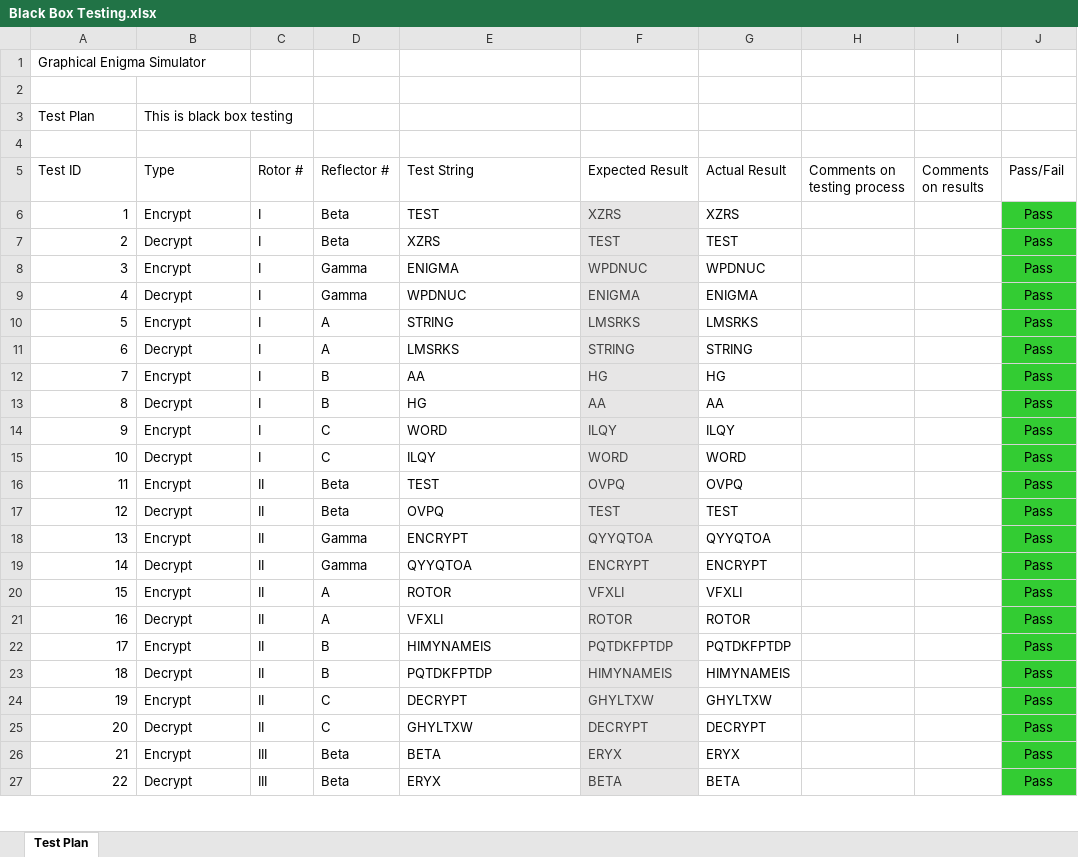
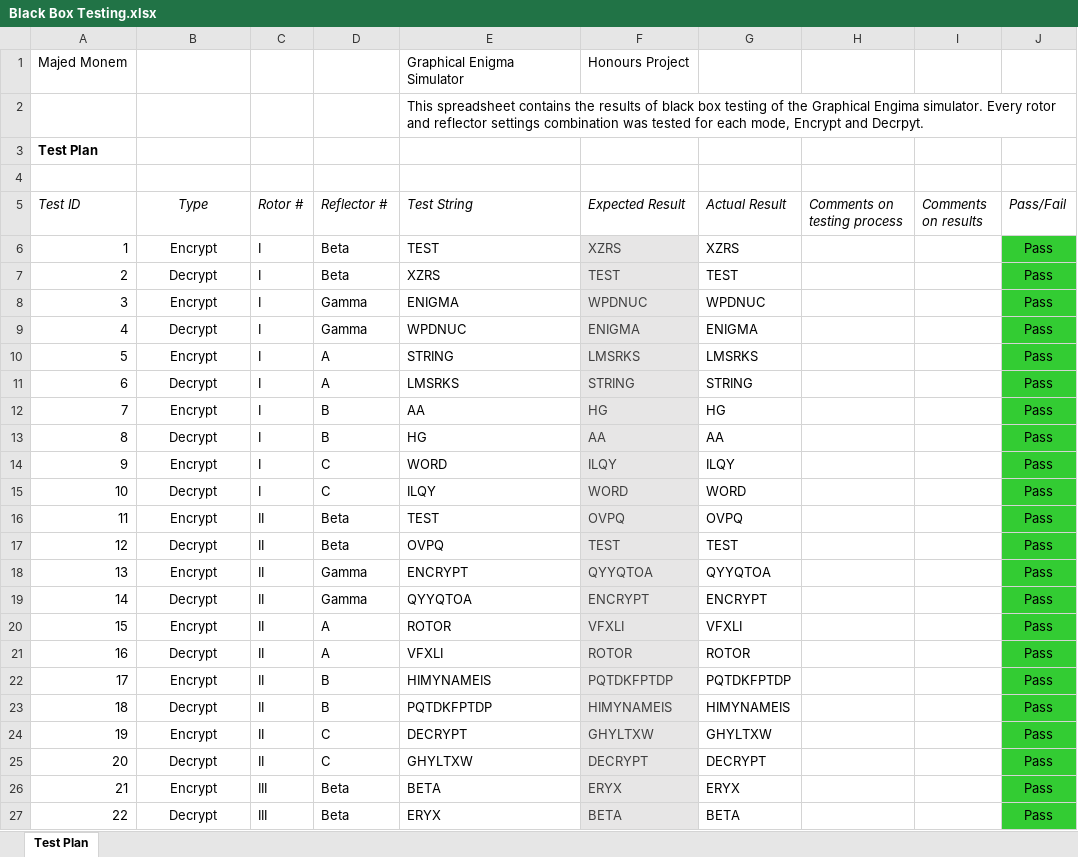
Before and after one commit to Majed93/Honour-Project, an Excel workbook: Documentation/Black Box Testing.xlsx, sheet Test Plan, drawn as a sheet; only a part is shown; values as stored, in another font and other column widths than the file's, no borders; removed rows and columns are numbered as before the commit, all else as after; the diff covers the shown part only; the diff names each change by its address in the sheet, - before the commit and + after, or states it on an @@ line.

Commit message:
Revised Documents
All documents revised except final report

```diff
--- a/Documentation/Black Box Testing.xlsx (sheet Test Plan)
+++ b/Documentation/Black Box Testing.xlsx (sheet Test Plan)
-row 1: Graphical Enigma Simulator
-row 1: (empty)
+row 1: Majed Monem |  |  |  | Graphical Enigma Simulator | Honours Project
+row 2:  |  |  |  | This spreadsheet contains the results of black box testing of the Graphical Engima simulator. Every rotor and reflector settings combination was tested for each mode, Encrypt and Decrpyt.
-A3 bold: off
+A3 bold: on
-B3 (Type): This is black box testing
+B3 (Type): (empty)
-A5:J5 italic: off
+A5:J5 italic: on
-B5:B27 alignment: left
+B5:B27 alignment: center
```
Also changed, not shown: cell formats elsewhere in this sheet, Documentation/Minutes.xlsx, Documentation/SUS Results.xlsx, 10 other files.
